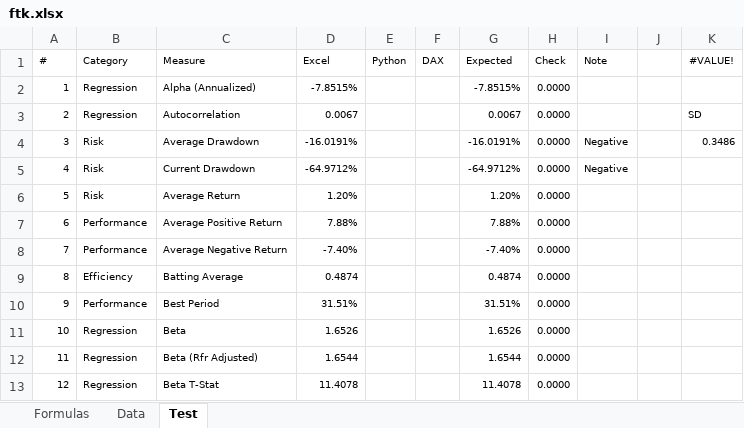
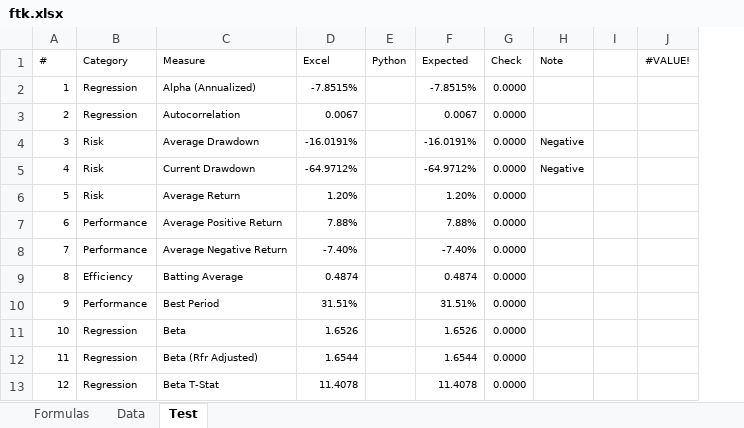
Before and after one commit to chris-kc-cheng/ftk-excel, an Excel workbook: ftk.xlsx, sheet Test, drawn as a sheet; only a part is shown; values as stored, in another font and other column widths than the file's, no borders; conditional formats and table styles not drawn; removed rows and columns are numbered as before the commit, all else as after; the diff names each change by its address in the sheet, - before the commit and + after, or states it on an @@ line.

```diff
--- a/ftk.xlsx (sheet Test)
+++ b/ftk.xlsx (sheet Test)
-column F (DAX), empty
-J3 (#VALUE!): SD
+J3 (#VALUE!): (empty)
-J4 (#VALUE!): 0.3486
+J4 (#VALUE!): (empty)
```
Also changed, not shown: sheet Formulas, 1 other file.
